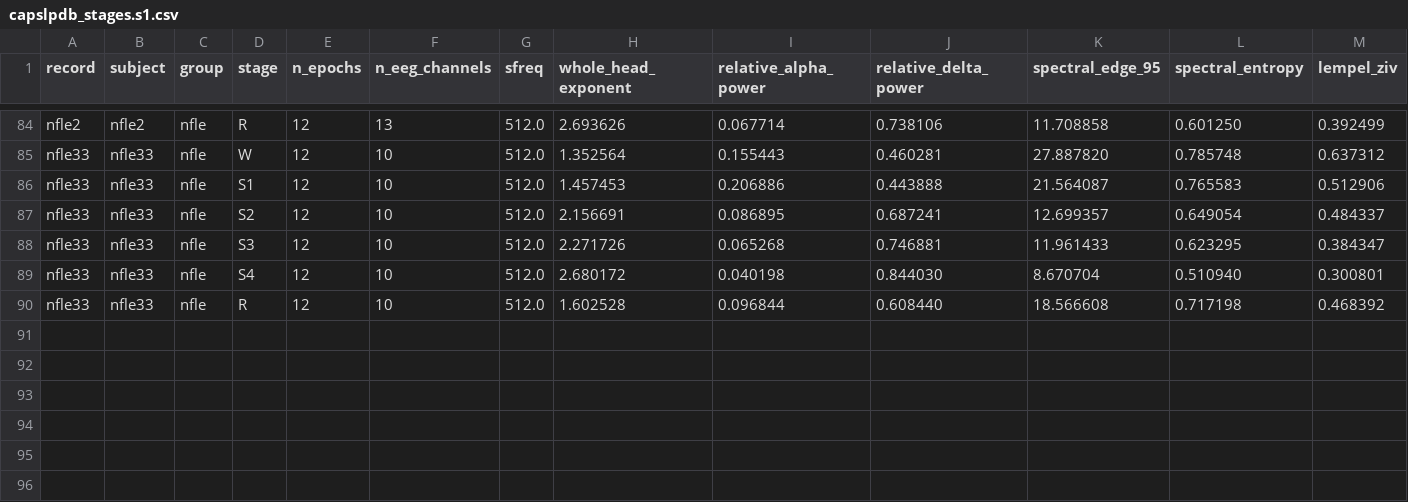
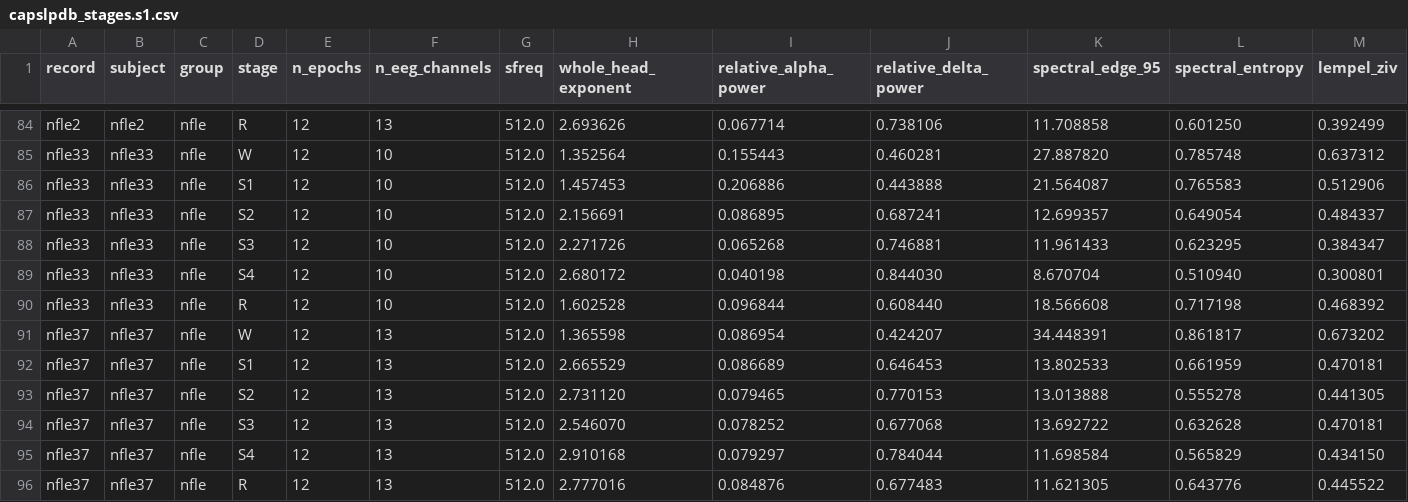
Before and after one commit to dgkenn/Codex-playground-, a CSV file: bsde/results/capslpdb_stages.s1.csv, drawn as a sheet; only a part is shown, gaps mark what is left out; rows hold the shown columns only; the diff names each change by its address in the sheet, - before the commit and + after, or states it on an @@ line.

```diff
--- a/bsde/results/capslpdb_stages.s1.csv
+++ b/bsde/results/capslpdb_stages.s1.csv
+row 91: nfle37 | nfle37 | nfle | W | 12 | 13 | 512.0 | 1.365598 | 0.086954 | 0.424207 | 34.448391 | 0.861817 | 0.673202
+row 92: nfle37 | nfle37 | nfle | S1 | 12 | 13 | 512.0 | 2.665529 | 0.086689 | 0.646453 | 13.802533 | 0.661959 | 0.470181
+row 93: nfle37 | nfle37 | nfle | S2 | 12 | 13 | 512.0 | 2.731120 | 0.079465 | 0.770153 | 13.013888 | 0.555278 | 0.441305
+row 94: nfle37 | nfle37 | nfle | S3 | 12 | 13 | 512.0 | 2.546070 | 0.078252 | 0.677068 | 13.692722 | 0.632628 | 0.470181
+row 95: nfle37 | nfle37 | nfle | S4 | 12 | 13 | 512.0 | 2.910168 | 0.079297 | 0.784044 | 11.698584 | 0.565829 | 0.434150
+row 96: nfle37 | nfle37 | nfle | R | 12 | 13 | 512.0 | 2.777016 | 0.084876 | 0.677483 | 11.621305 | 0.643776 | 0.445522
```
Also changed, not shown: bsde/results/capslpdb_stages.s0.csv, bsde/results/capslpdb_stages.s2.csv, 4 other files.
